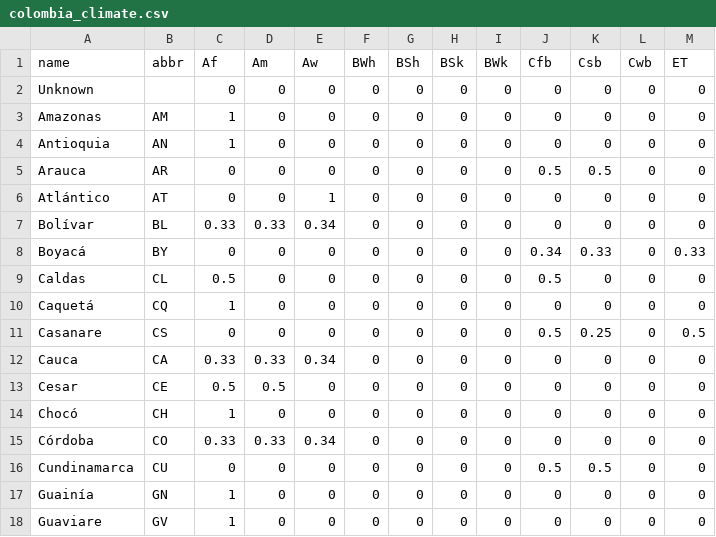
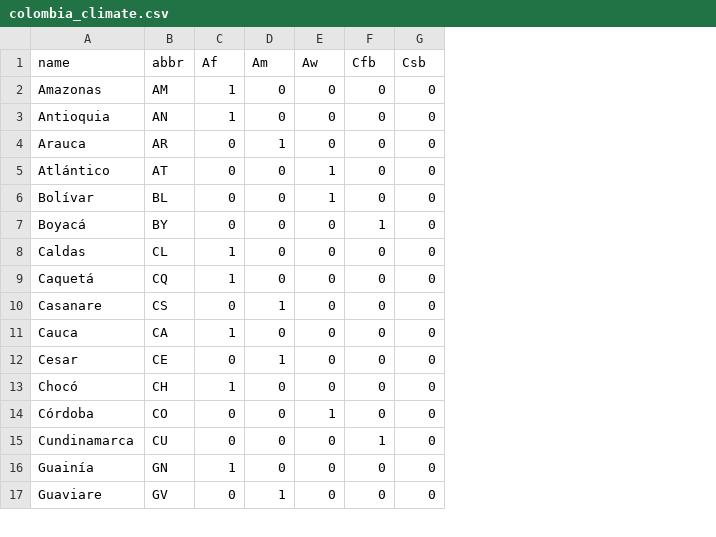
Before and after one commit to sathomas/zika-colombia-2016, a CSV file: colombia_climate.csv, drawn as a sheet; only a part is shown; removed rows and columns are numbered as before the commit, all else as after; the diff covers the shown part only; the diff names each change by its address in the sheet, - before the commit and + after, or states it on an @@ line.

```diff
--- a/colombia_climate.csv
+++ b/colombia_climate.csv
-column F (BWh), rows 3-18: all 0
-column G (BSh), rows 3-18: all 0
-column H (BSk), rows 3-18: all 0
-column I (BWk), rows 3-18: all 0
-column L (Cwb), rows 3-18: all 0
-column M (ET), rows 3-18: 0 | 0 | 0 | 0 | 0 | 0.33 | 0 | 0 | 0.5 | 0 | 0 | 0 | 0 | 0 | 0 | 0
-row 2: Unknown |  | 0 | 0 | 0 | 0 | 0 | 0 | 0 | 0 | 0 | 0 | 0
-D4 (Am): 0
+D4 (Am): 1
-F4 (Cfb): 0.5
+F4 (Cfb): 0
-G4 (Csb): 0.5
+G4 (Csb): 0
-C6 (Af): 0.33
+C6 (Af): 0
-D6 (Am): 0.33
+D6 (Am): 0
-E6 (Aw): 0.34
+E6 (Aw): 1
-F7 (Cfb): 0.34
+F7 (Cfb): 1
-G7 (Csb): 0.33
+G7 (Csb): 0
-C8 (Af): 0.5
+C8 (Af): 1
-F8 (Cfb): 0.5
+F8 (Cfb): 0
-D10 (Am): 0
+D10 (Am): 1
-F10 (Cfb): 0.5
+F10 (Cfb): 0
-G10 (Csb): 0.25
+G10 (Csb): 0
-C11 (Af): 0.33
+C11 (Af): 1
-D11 (Am): 0.33
+D11 (Am): 0
-E11 (Aw): 0.34
+E11 (Aw): 0
-C12 (Af): 0.5
+C12 (Af): 0
-D12 (Am): 0.5
+D12 (Am): 1
-C14 (Af): 0.33
+C14 (Af): 0
-D14 (Am): 0.33
+D14 (Am): 0
-E14 (Aw): 0.34
+E14 (Aw): 1
-F15 (Cfb): 0.5
+F15 (Cfb): 1
-G15 (Csb): 0.5
+G15 (Csb): 0
-C17 (Af): 1
+C17 (Af): 0
-D17 (Am): 0
+D17 (Am): 1
```
Also changed, not shown: 1 removed row and 24 edited cells elsewhere in this file, 2 other files.
